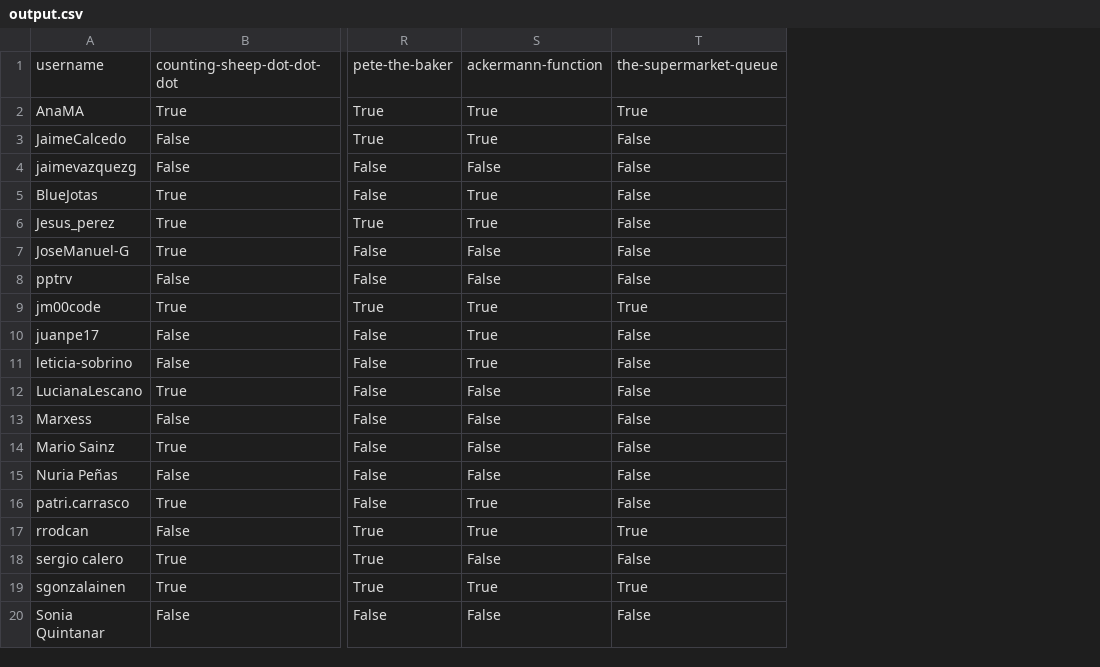
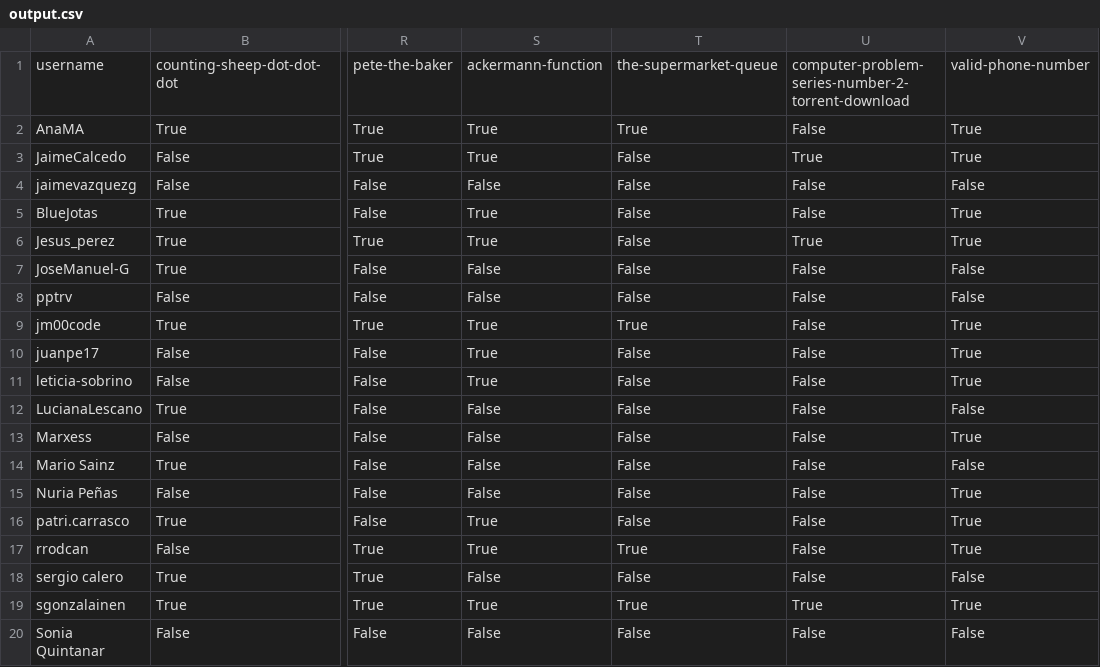
Before and after one commit to breogann/katas-leaderboard-bcn-0722, a CSV file: output.csv, drawn as a sheet; only a part is shown, gaps mark what is left out; the diff names each change by its address in the sheet, - before the commit and + after, or states it on an @@ line.

```diff
--- a/output.csv
+++ b/output.csv
+column U, rows 1-20: computer-problem-series-number-2-torrent-download | False | True | False | False | True | False | False | False | False | False | False | False | False | False | False | False | False | True | False
+column V, rows 1-20: valid-phone-number | True | True | False | True | True | False | False | True | True | True | False | True | False | True | True | True | False | True | False
```
Also changed, not shown: 1 other file.
